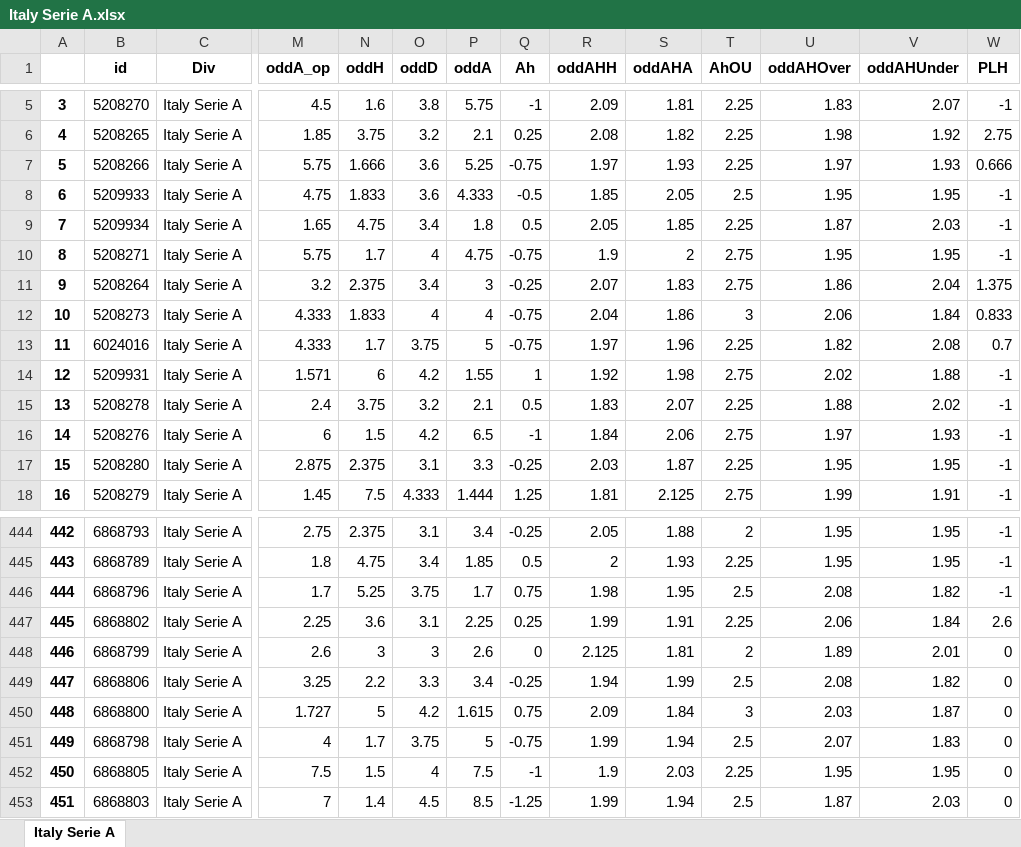
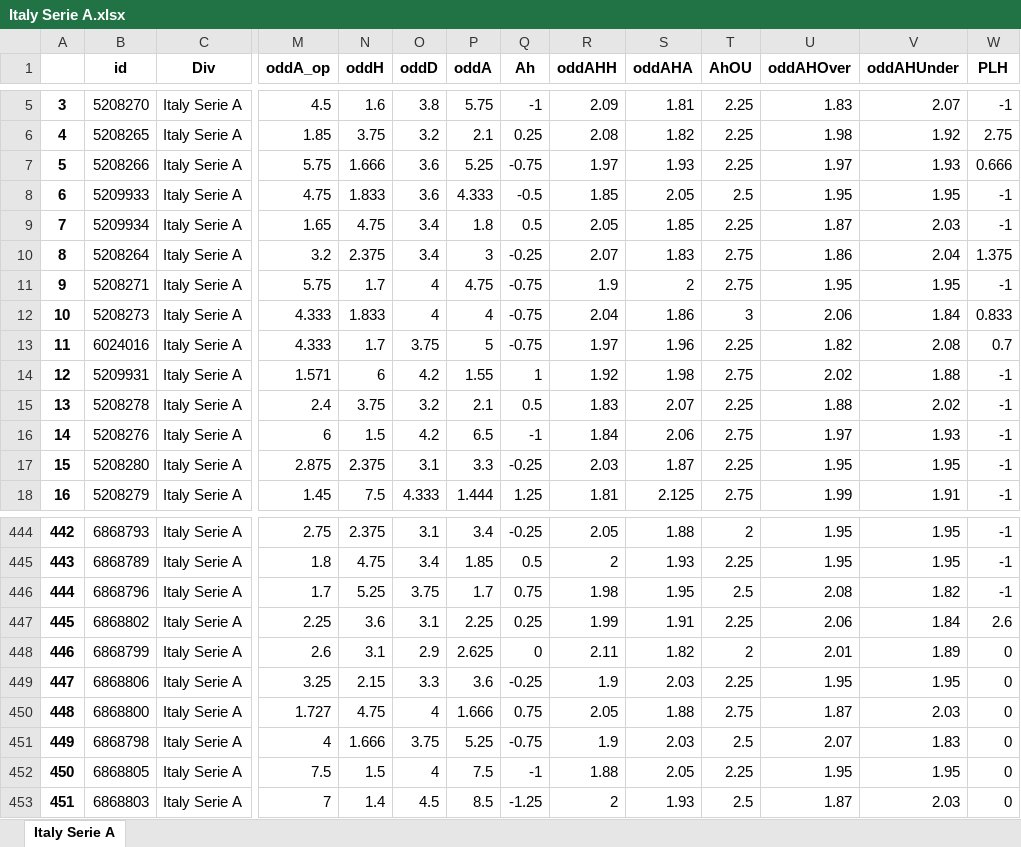
Before and after one commit to pedrogxbet/footdata, an Excel workbook: Italy Serie A/Italy Serie A.xlsx, sheet Italy Serie A, drawn as a sheet; only a part is shown, gaps mark what is left out; values as stored, in another font and other column widths than the file's, no borders; the diff covers the shown part only; the diff names each change by its address in the sheet, - before the commit and + after, or states it on an @@ line.

```diff
--- a/Italy Serie A/Italy Serie A.xlsx (sheet Italy Serie A)
+++ b/Italy Serie A/Italy Serie A.xlsx (sheet Italy Serie A)
@@ column A renumbered between rows 3 and 422 @@
@@ row 11 moved to row 10: 8 @@
-N448 (oddH): 3
+N448 (oddH): 3.1
-O448 (oddD): 3
+O448 (oddD): 2.9
-P448 (oddA): 2.6
+P448 (oddA): 2.625
-R448 (oddAHH): 2.125
+R448 (oddAHH): 2.11
-S448 (oddAHA): 1.81
+S448 (oddAHA): 1.82
-U448 (oddAHOver): 1.89
+U448 (oddAHOver): 2.01
-V448 (oddAHUnder): 2.01
+V448 (oddAHUnder): 1.89
-N449 (oddH): 2.2
+N449 (oddH): 2.15
-P449 (oddA): 3.4
+P449 (oddA): 3.6
-R449 (oddAHH): 1.94
+R449 (oddAHH): 1.9
-S449 (oddAHA): 1.99
+S449 (oddAHA): 2.03
-T449 (AhOU): 2.5
+T449 (AhOU): 2.25
-U449 (oddAHOver): 2.08
+U449 (oddAHOver): 1.95
-V449 (oddAHUnder): 1.82
+V449 (oddAHUnder): 1.95
-N450 (oddH): 5
+N450 (oddH): 4.75
-O450 (oddD): 4.2
+O450 (oddD): 4
-P450 (oddA): 1.615
+P450 (oddA): 1.666
-R450 (oddAHH): 2.09
+R450 (oddAHH): 2.05
-S450 (oddAHA): 1.84
+S450 (oddAHA): 1.88
-T450 (AhOU): 3
+T450 (AhOU): 2.75
-U450 (oddAHOver): 2.03
+U450 (oddAHOver): 1.87
-V450 (oddAHUnder): 1.87
+V450 (oddAHUnder): 2.03
-N451 (oddH): 1.7
+N451 (oddH): 1.666
-P451 (oddA): 5
+P451 (oddA): 5.25
-R451 (oddAHH): 1.99
+R451 (oddAHH): 1.9
-S451 (oddAHA): 1.94
+S451 (oddAHA): 2.03
-R452 (oddAHH): 1.9
+R452 (oddAHH): 1.88
-S452 (oddAHA): 2.03
+S452 (oddAHA): 2.05
-R453 (oddAHH): 1.99
+R453 (oddAHH): 2
-S453 (oddAHA): 1.94
+S453 (oddAHA): 1.93
```
Also changed, not shown: 3 added rows, 15 moved rows and 12 edited cells elsewhere in this sheet, England Premier League/England Premier League.xlsx, Germany 3Liga/Germany 3Liga.xlsx, 39 other files.
